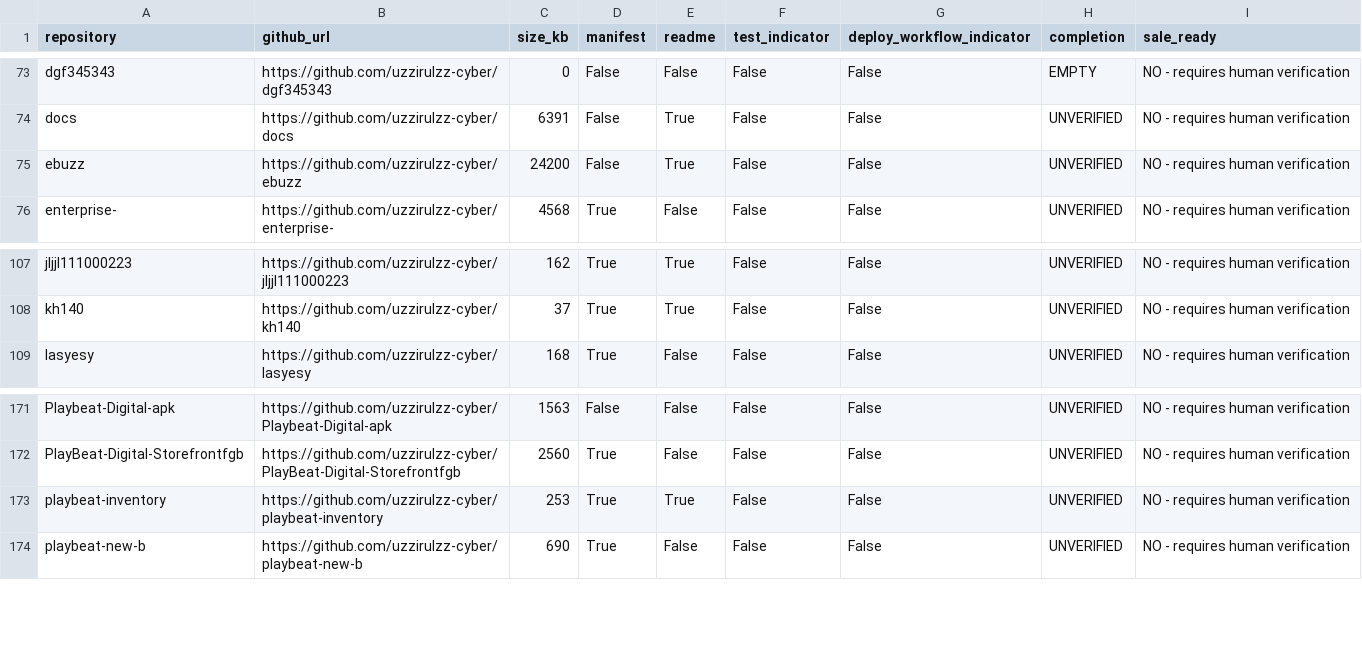
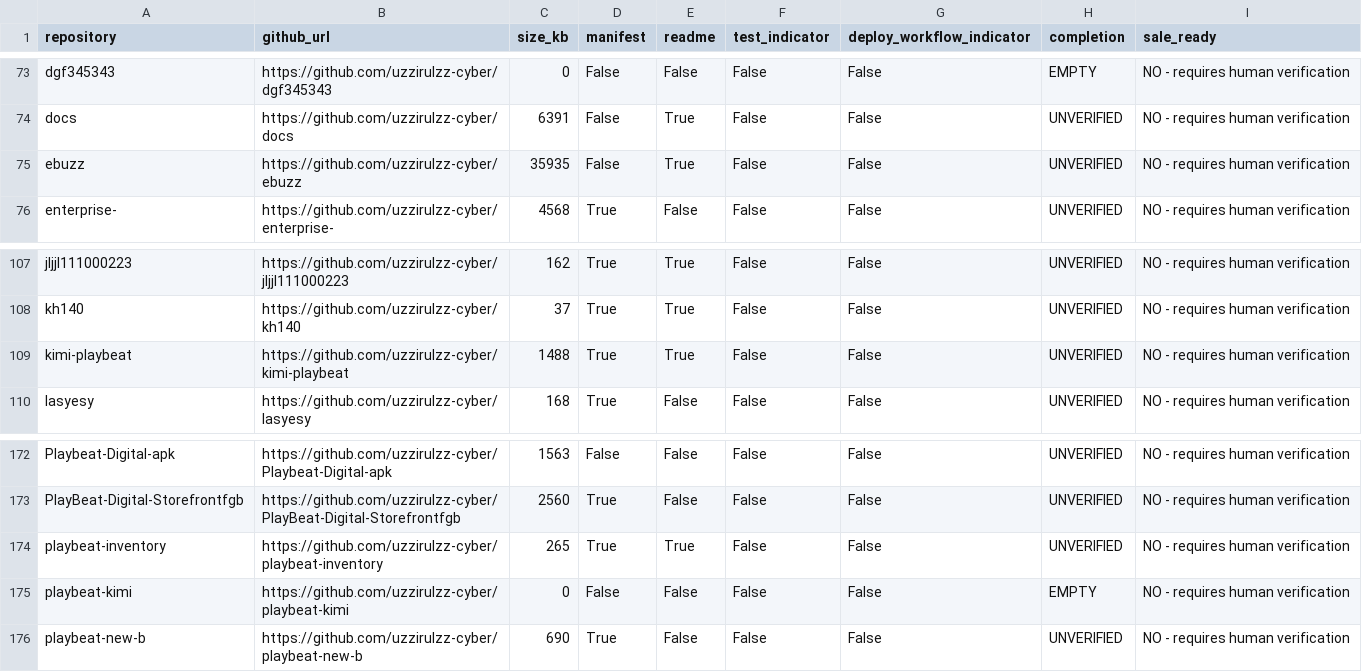
Before and after one commit to uzzirulzz-cyber/playbeat-inventory, a CSV file: reports/latest.csv, drawn as a sheet; only a part is shown, gaps mark what is left out.

```diff
--- a/reports/latest.csv
+++ b/reports/latest.csv
@@ -74,3 +74,3 @@ dgf345343,https://github.com/uzzirulzz-cyber/dgf345343,0,False,False,False,False
 docs,https://github.com/uzzirulzz-cyber/docs,6391,False,True,False,False,UNVERIFIED,NO - requires human verification
-ebuzz,https://github.com/uzzirulzz-cyber/ebuzz,24200,False,True,False,False,UNVERIFIED,NO - requires human verification
+ebuzz,https://github.com/uzzirulzz-cyber/ebuzz,35935,False,True,False,False,UNVERIFIED,NO - requires human verification
 enterprise-,https://github.com/uzzirulzz-cyber/enterprise-,4568,True,False,False,False,UNVERIFIED,NO - requires human verification
@@ -108,2 +108,3 @@ jljjl111000223,https://github.com/uzzirulzz-cyber/jljjl111000223,162,True,True,F
 kh140,https://github.com/uzzirulzz-cyber/kh140,37,True,True,False,False,UNVERIFIED,NO - requires human verification
+kimi-playbeat,https://github.com/uzzirulzz-cyber/kimi-playbeat,1488,True,True,False,False,UNVERIFIED,NO - requires human verification
 lasyesy,https://github.com/uzzirulzz-cyber/lasyesy,168,True,False,False,False,UNVERIFIED,NO - requires human verification
@@ -172,3 +173,4 @@ Playbeat-Digital-apk,https://github.com/uzzirulzz-cyber/Playbeat-Digital-apk,156
 PlayBeat-Digital-Storefrontfgb,https://github.com/uzzirulzz-cyber/PlayBeat-Digital-Storefrontfgb,2560,True,False,False,False,UNVERIFIED,NO - requires human verification
-playbeat-inventory,https://github.com/uzzirulzz-cyber/playbeat-inventory,253,True,True,False,False,UNVERIFIED,NO - requires human verification
+playbeat-inventory,https://github.com/uzzirulzz-cyber/playbeat-inventory,265,True,True,False,False,UNVERIFIED,NO - requires human verification
+playbeat-kimi,https://github.com/uzzirulzz-cyber/playbeat-kimi,0,False,False,False,False,EMPTY,NO - requires human verification
 playbeat-new-b,https://github.com/uzzirulzz-cyber/playbeat-new-b,690,True,False,False,False,UNVERIFIED,NO - requires human verification
```
Also changed, not shown: 1 other file.
